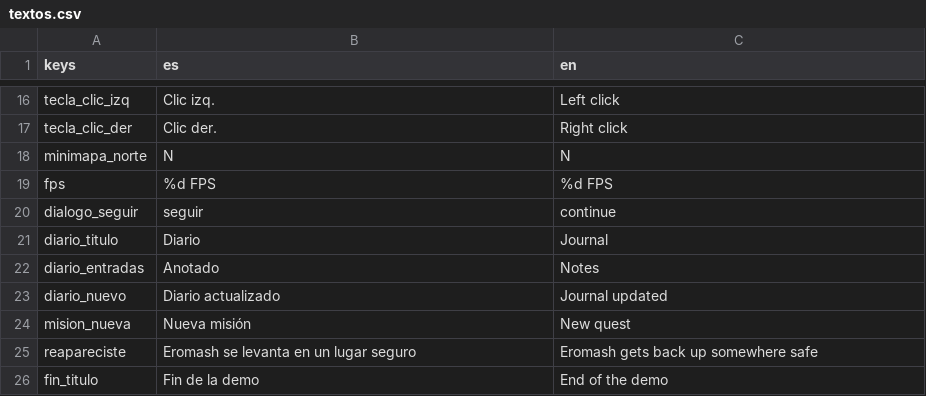
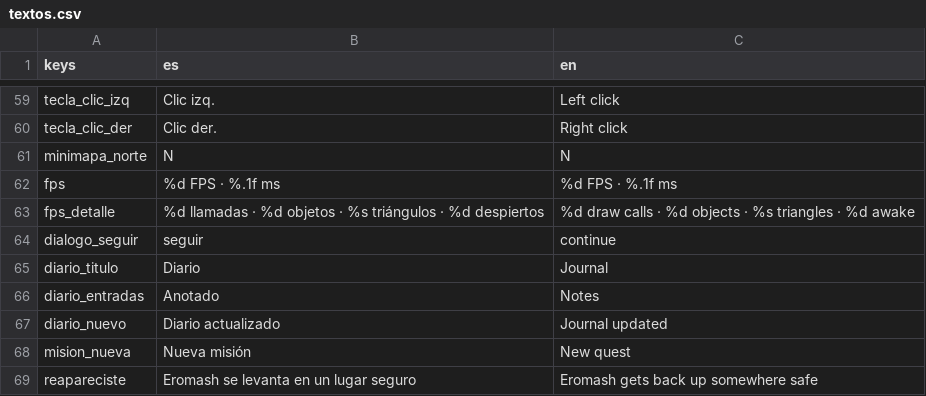
Before and after one commit to AlejandroVecchio/eromash-aventura, a CSV file: textos/textos.csv, drawn as a sheet; only a part is shown, gaps mark what is left out; the shorter side is filled out with more unchanged rows; the diff covers the shown part only.

```diff
--- a/textos/textos.csv
+++ b/textos/textos.csv
@@ -18,3 +61,4 @@ tecla_clic_der,Clic der.,Right click
 minimapa_norte,N,N
-fps,%d FPS,%d FPS
+fps,%d FPS · %.1f ms,%d FPS · %.1f ms
+fps_detalle,%d llamadas · %d objetos · %s triángulos · %d despiertos,%d draw calls · %d objects · %s triangles · %d awake
 dialogo_seguir,seguir,continue
```
Also changed, not shown: 43 added rows and 6 edited cells elsewhere in this file, 21 other files.
